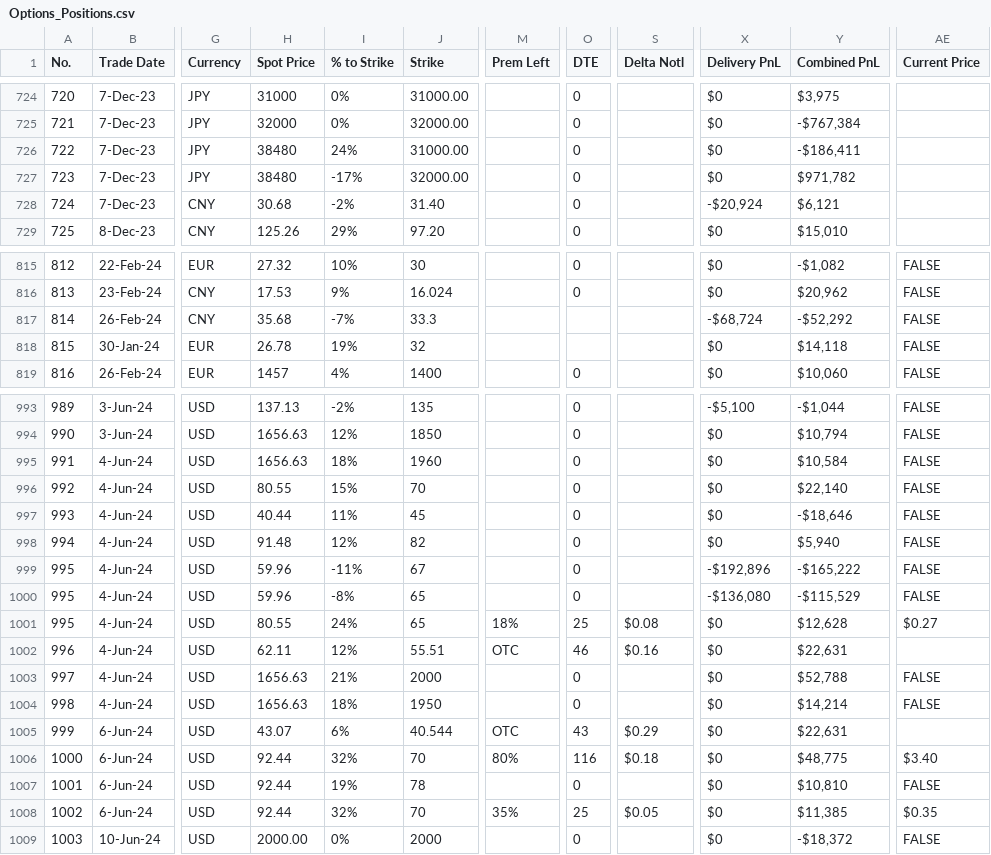
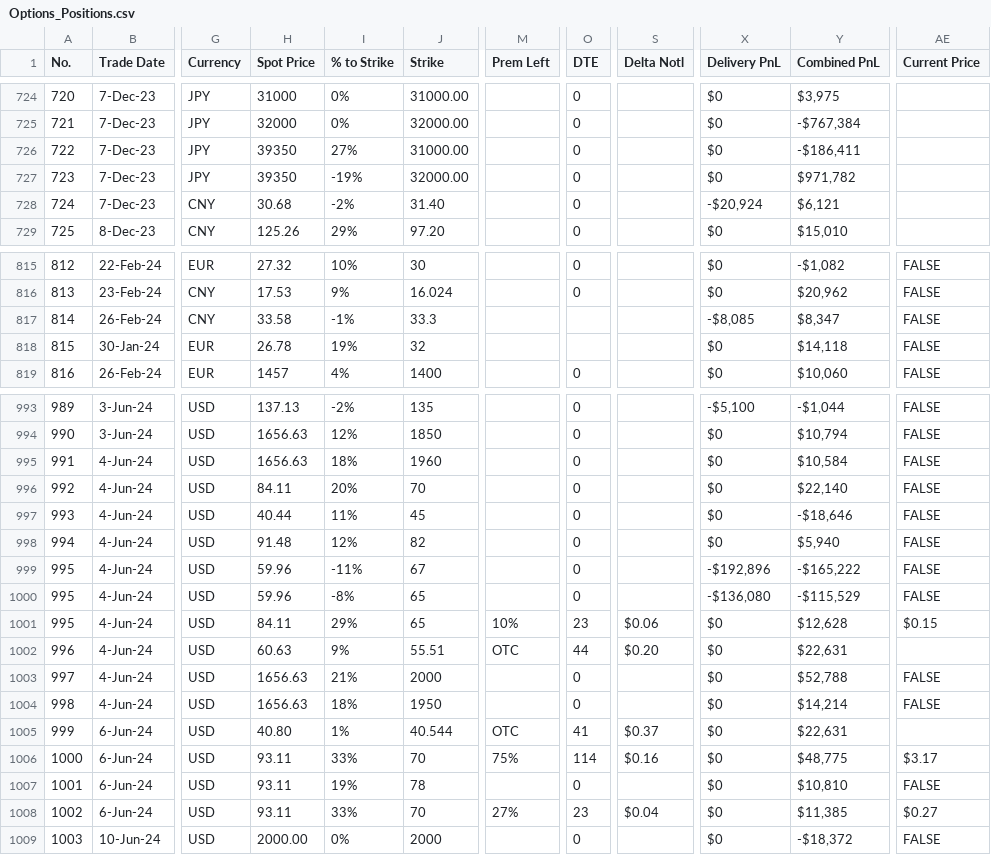
Before and after one commit to papatr33/AOB, a CSV file: Options_Positions.csv, drawn as a sheet; only a part is shown, gaps mark what is left out; the diff covers the shown part only; the diff names each change by its address in the sheet, - before the commit and + after, or states it on an @@ line.

```diff
--- a/Options_Positions.csv
+++ b/Options_Positions.csv
-H726:H727 (Spot Price): 38480
+H726:H727 (Spot Price): 39350
-I726 (% to Strike): 24%
+I726 (% to Strike): 27%
-I727 (% to Strike): -17%
+I727 (% to Strike): -19%
-H817 (Spot Price): 35.68
+H817 (Spot Price): 33.58
-I817 (% to Strike): -7%
+I817 (% to Strike): -1%
-X817 (Delivery PnL): -$68,724
+X817 (Delivery PnL): -$8,085
-Y817 (Combined PnL): -$52,292
+Y817 (Combined PnL): $8,347
-H996 (Spot Price): 80.55
+H996 (Spot Price): 84.11
-I996 (% to Strike): 15%
+I996 (% to Strike): 20%
-H1001 (Spot Price): 80.55
+H1001 (Spot Price): 84.11
-I1001 (% to Strike): 24%
+I1001 (% to Strike): 29%
-M1001 (Prem Left): 18%
+M1001 (Prem Left): 10%
-O1001 (DTE): 25
+O1001 (DTE): 23
-S1001 (Delta Notl): $0.08
+S1001 (Delta Notl): $0.06
-AE1001 (Current Price): $0.27
+AE1001 (Current Price): $0.15
-H1002 (Spot Price): 62.11
+H1002 (Spot Price): 60.63
-I1002 (% to Strike): 12%
+I1002 (% to Strike): 9%
-O1002 (DTE): 46
+O1002 (DTE): 44
-S1002 (Delta Notl): $0.16
+S1002 (Delta Notl): $0.20
-H1005 (Spot Price): 43.07
+H1005 (Spot Price): 40.80
-I1005 (% to Strike): 6%
+I1005 (% to Strike): 1%
-O1005 (DTE): 43
+O1005 (DTE): 41
-S1005 (Delta Notl): $0.29
+S1005 (Delta Notl): $0.37
-H1006:H1008 (Spot Price): 92.44
+H1006:H1008 (Spot Price): 93.11
-I1006 (% to Strike): 32%
+I1006 (% to Strike): 33%
-M1006 (Prem Left): 80%
+M1006 (Prem Left): 75%
-O1006 (DTE): 116
+O1006 (DTE): 114
-S1006 (Delta Notl): $0.18
+S1006 (Delta Notl): $0.16
-AE1006 (Current Price): $3.40
+AE1006 (Current Price): $3.17
-I1008 (% to Strike): 32%
+I1008 (% to Strike): 33%
-M1008 (Prem Left): 35%
+M1008 (Prem Left): 27%
-O1008 (DTE): 25
+O1008 (DTE): 23
-S1008 (Delta Notl): $0.05
+S1008 (Delta Notl): $0.04
-AE1008 (Current Price): $0.35
+AE1008 (Current Price): $0.27
```
Also changed, not shown: 2 added rows and 71 edited cells elsewhere in this file.
